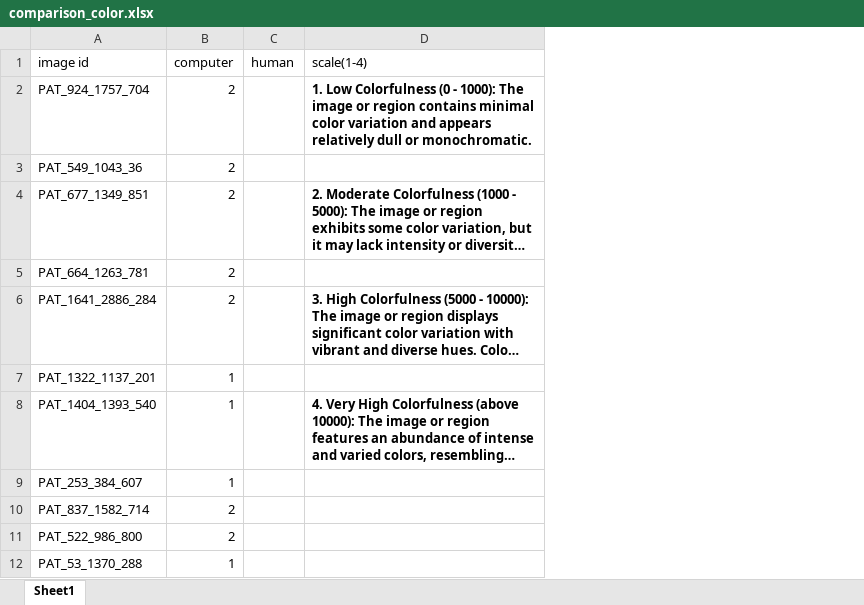
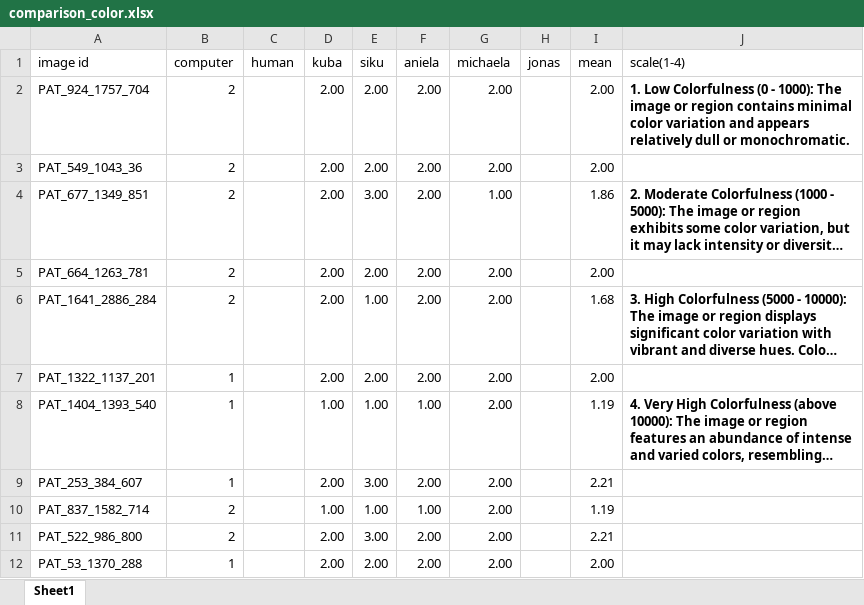
Before and after one commit to aniela2906/G, an Excel workbook: masks+pic/comparison_color.xlsx, sheet Sheet1, drawn as a sheet; only a part is shown; long unchanged cells end in …; values as stored, in another font and other column widths than the file's, no borders; the diff names each change by its address in the sheet, - before the commit and + after, or states it on an @@ line.

```diff
--- a/masks+pic/comparison_color.xlsx (sheet Sheet1)
+++ b/masks+pic/comparison_color.xlsx (sheet Sheet1)
+column D (kuba), rows 2-12: 2.00 | 2.00 | 2.00 | 2.00 | 2.00 | 2.00 | 1.00 | 2.00 | 1.00 | 2.00 | 2.00
+column E (siku), rows 2-12: 2.00 | 2.00 | 3.00 | 2.00 | 1.00 | 2.00 | 1.00 | 3.00 | 1.00 | 3.00 | 2.00
+column F (aniela), rows 2-12: 2.00 | 2.00 | 2.00 | 2.00 | 2.00 | 2.00 | 1.00 | 2.00 | 1.00 | 2.00 | 2.00
+column G (michaela), rows 2-12: 2.00 | 2.00 | 1.00 | 2.00 | 2.00 | 2.00 | 2.00 | 2.00 | 2.00 | 2.00 | 2.00
+column H (jonas), empty
+column I (mean), rows 2-12: 2.00 | 2.00 | 1.86 | 2.00 | 1.68 | 2.00 | 1.19 | 2.21 | 1.19 | 2.21 | 2.00
```
Also changed, not shown: 5 other files.
